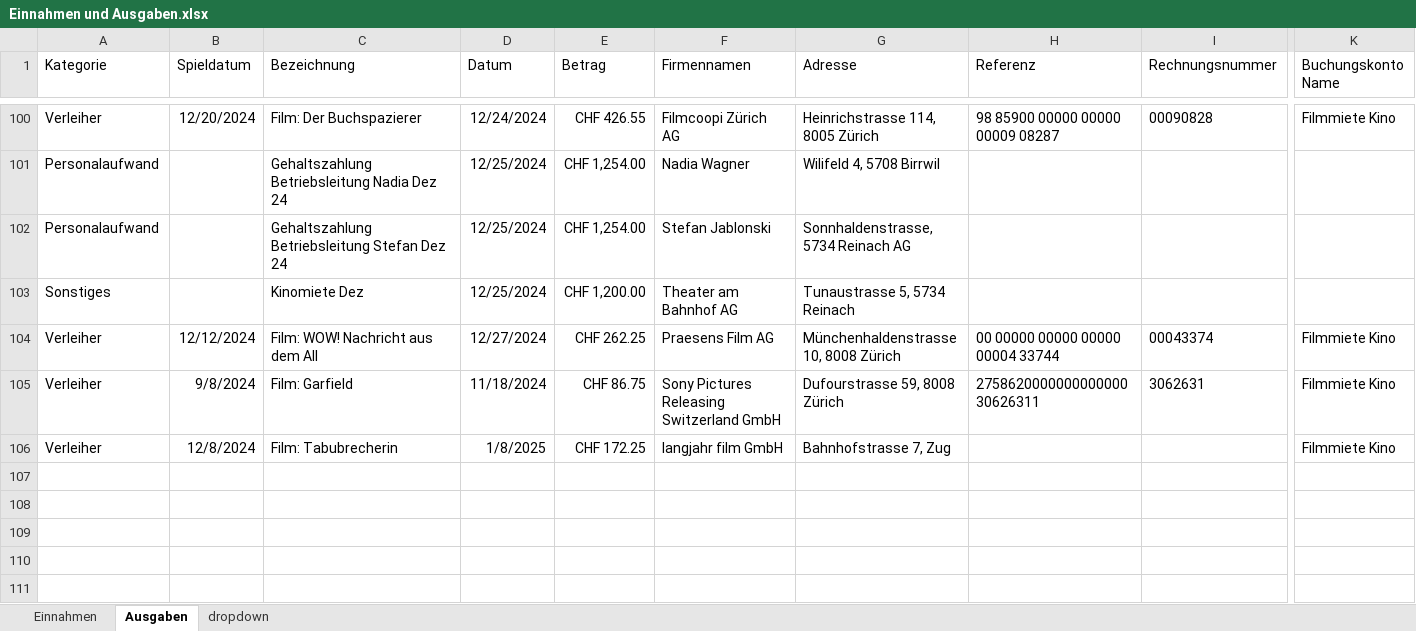
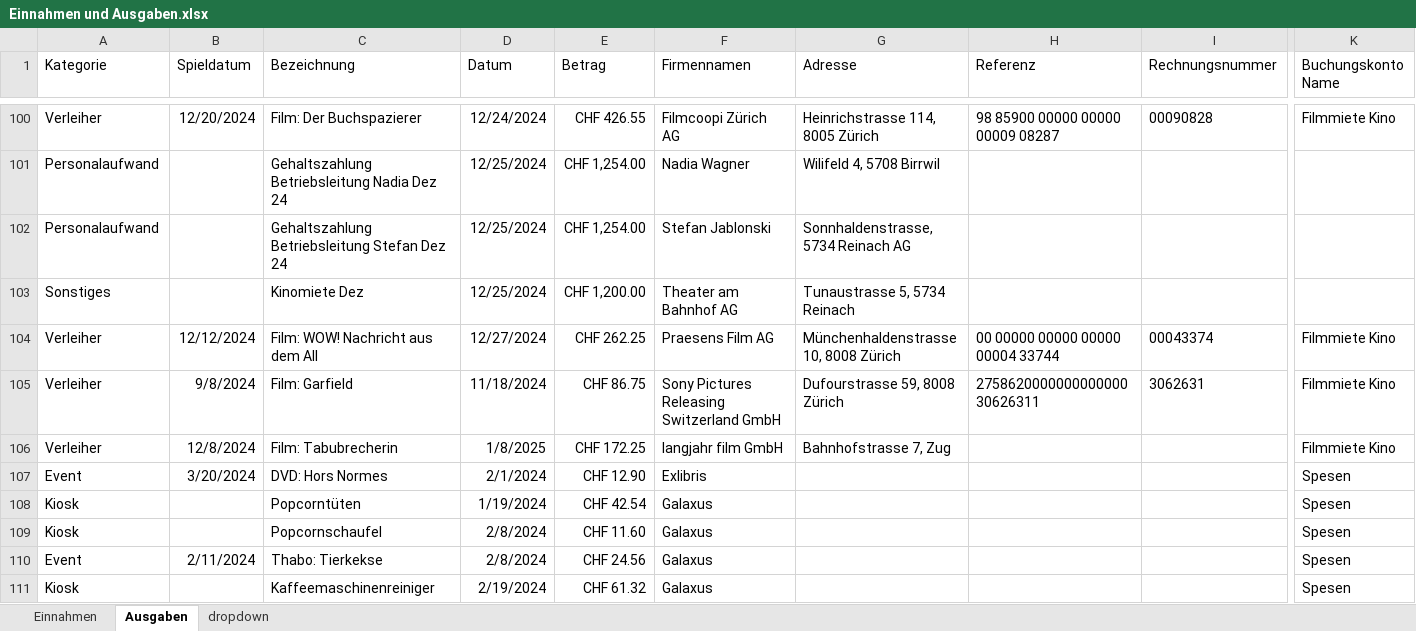
Before and after one commit to slvwagner/Kinoclub, an Excel workbook: Input/Einnahmen und Ausgaben.xlsx, sheet Ausgaben, drawn as a sheet; only a part is shown, gaps mark what is left out; values as stored, in another font and other column widths than the file's, no borders; table styles not drawn; rows hold the shown columns only; the diff names each change by its address in the sheet, - before the commit and + after, or states it on an @@ line.

Commit message:
Spesen eingetragen

```diff
--- a/Input/Einnahmen und Ausgaben.xlsx (sheet Ausgaben)
+++ b/Input/Einnahmen und Ausgaben.xlsx (sheet Ausgaben)
+row 107: Event | 3/20/2024 | DVD: Hors Normes | 2/1/2024 | CHF 12.90 | Exlibris |  |  |  | Spesen
+row 108: Kiosk |  | Popcorntüten | 1/19/2024 | CHF 42.54 | Galaxus |  |  |  | Spesen
+row 109: Kiosk |  | Popcornschaufel | 2/8/2024 | CHF 11.60 | Galaxus |  |  |  | Spesen
+row 110: Event | 2/11/2024 | Thabo: Tierkekse | 2/8/2024 | CHF 24.56 | Galaxus |  |  |  | Spesen
+row 111: Kiosk |  | Kaffeemaschinenreiniger | 2/19/2024 | CHF 61.32 | Galaxus |  |  |  | Spesen
```
